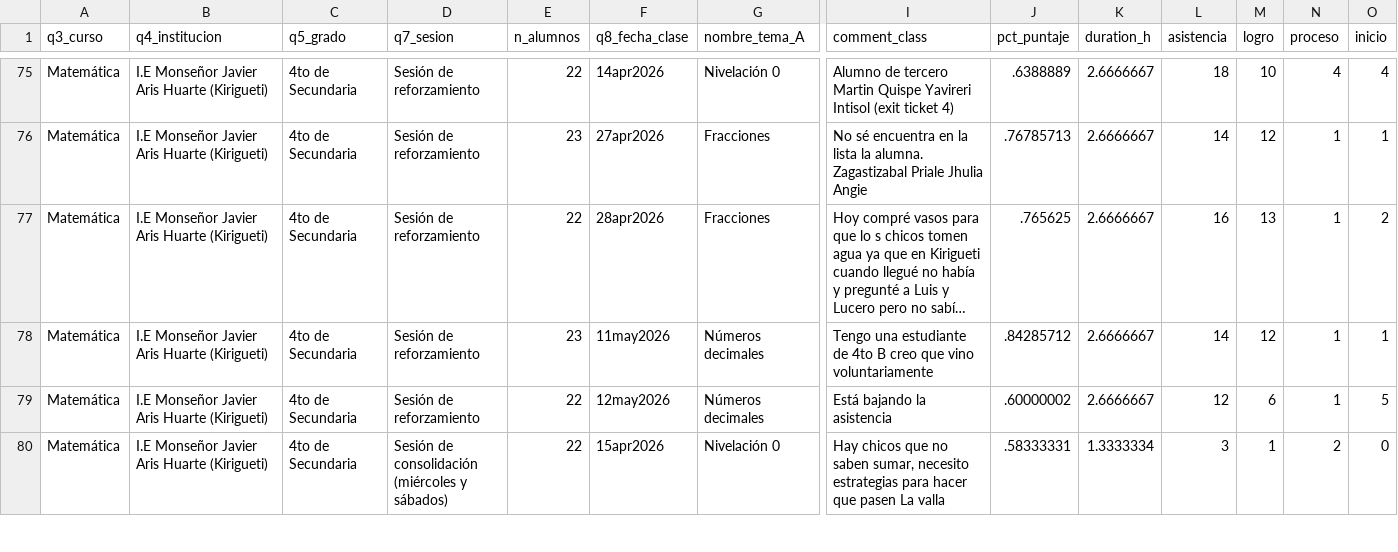
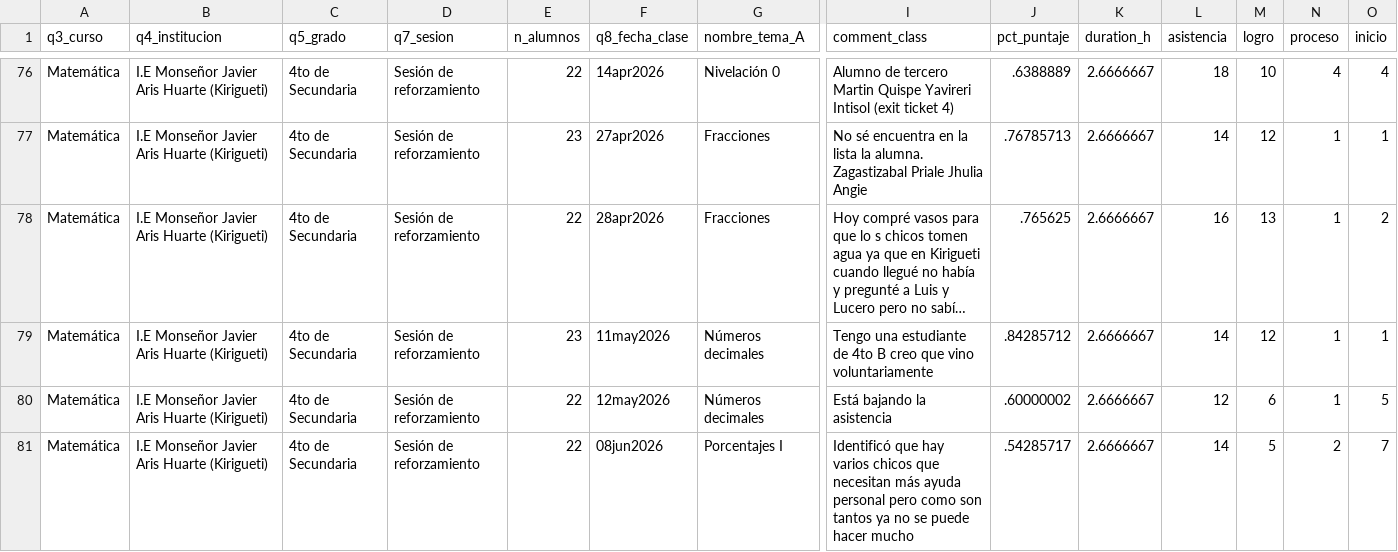
Before and after one commit to lateriteperu/dashboard_nivelacion_educativa, a CSV file: plus_petrol_2026_pii_grupal_clases.csv, drawn as a sheet; only a part is shown, gaps mark what is left out; the shorter side is filled out with more unchanged rows; long unchanged cells end in …; rows hold the shown columns only; the diff covers the shown part only; the diff names each change by its address in the sheet, - before the commit and + after, or states it on an @@ line.

Commit message:
update_09_06_2026

```diff
--- a/plus_petrol_2026_pii_grupal_clases.csv
+++ b/plus_petrol_2026_pii_grupal_clases.csv
+row 81: Matemática | I.E Monseñor Javier Aris Huarte (Kirigueti) | 4to de Secundaria | Sesión de reforzamiento | 22 | 08jun2026 | Porcentajes I | Identificó que hay varios chicos que necesitan más ayuda personal pero como son tantos ya no se puede hacer mucho | .54285717 | 2.6666667 | 14 | 5 | 2 | 7
```
Also changed, not shown: 4 added rows and 2 edited cells elsewhere in this file.
